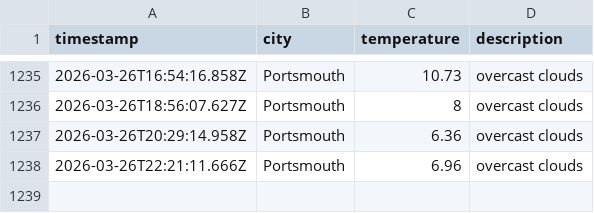
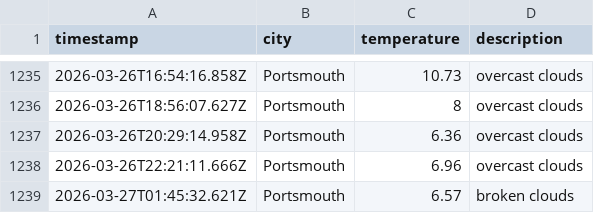
Before and after one commit to BenFleck25/DataOps-weather, a CSV file: data/weather_log.csv, drawn as a sheet; only a part is shown, gaps mark what is left out; the diff names each change by its address in the sheet, - before the commit and + after, or states it on an @@ line.

```diff
--- a/data/weather_log.csv
+++ b/data/weather_log.csv
+row 1239: 2026-03-27T01:45:32.621Z | Portsmouth | 6.57 | broken clouds
```
Also changed, not shown: 1 other file.
